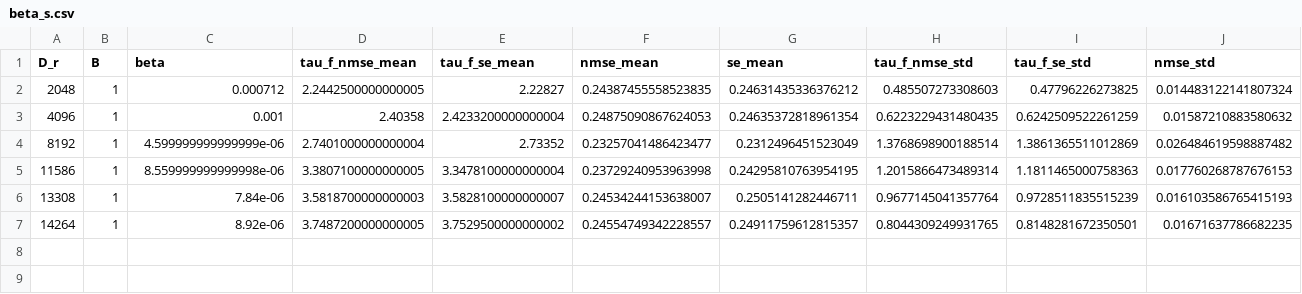
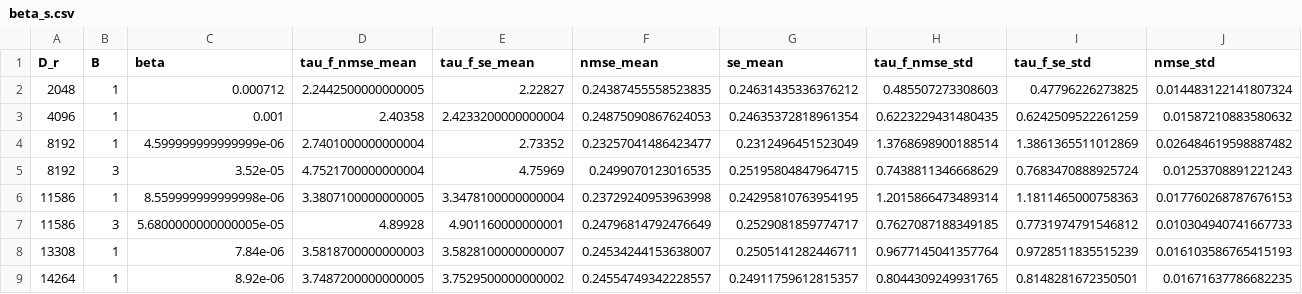
Before and after one commit to pinakm9/DeepRFM, a CSV file: data/KS-200/config_1_s/LocalDeepRFM_8_1/beta/beta_s.csv, drawn as a sheet; only a part is shown; rows hold the shown columns only; the diff names each change by its address in the sheet, - before the commit and + after, or states it on an @@ line.

```diff
--- a/data/KS-200/config_1_s/LocalDeepRFM_8_1/beta/beta_s.csv
+++ b/data/KS-200/config_1_s/LocalDeepRFM_8_1/beta/beta_s.csv
+row 5: 8192 | 3 | 3.52e-05 | 4.7521700000000004 | 4.75969 | 0.2499070123016535 | 0.25195804847964715 | 0.7438811346668629 | 0.7683470888925724 | 0.01253708891221243
+row 7: 11586 | 3 | 5.6800000000000005e-05 | 4.89928 | 4.901160000000001 | 0.24796814792476649 | 0.2529081859774717 | 0.7627087188349185 | 0.7731974791546812 | 0.010304940741667733
```
Also changed, not shown: data/KS-200/config_1_s/LocalDeepRFM_8_1/beta/beta.csv, 6 other files.
